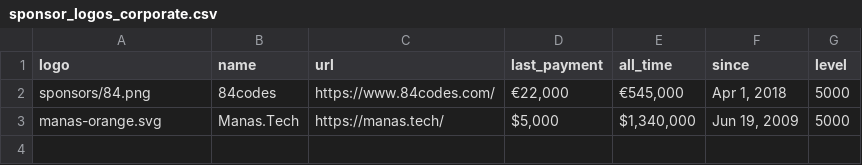
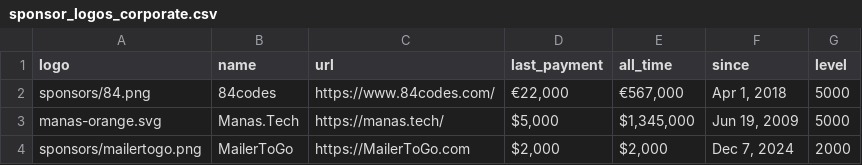
Before and after one commit to crystal-lang/crystal-website, a CSV file: _data/sponsor_logos_corporate.csv, drawn as a sheet.

```diff
--- a/_data/sponsor_logos_corporate.csv
+++ b/_data/sponsor_logos_corporate.csv
@@ -1,3 +1,4 @@
 logo,name,url,last_payment,all_time,since,level
-sponsors/84.png,84codes,https://www.84codes.com/,"€22,000","€545,000","Apr 1, 2018",5000
-manas-orange.svg,Manas.Tech,https://manas.tech/,"$5,000","$1,340,000","Jun 19, 2009",5000
+sponsors/84.png,84codes,https://www.84codes.com/,"€22,000","€567,000","Apr 1, 2018",5000
+manas-orange.svg,Manas.Tech,https://manas.tech/,"$5,000","$1,345,000","Jun 19, 2009",5000
+sponsors/mailertogo.png,MailerToGo,https://MailerToGo.com,"$2,000","$2,000","Dec 7, 2024",2000
```
Also changed, not shown: _data/sponsors.csv, 5 other files.
